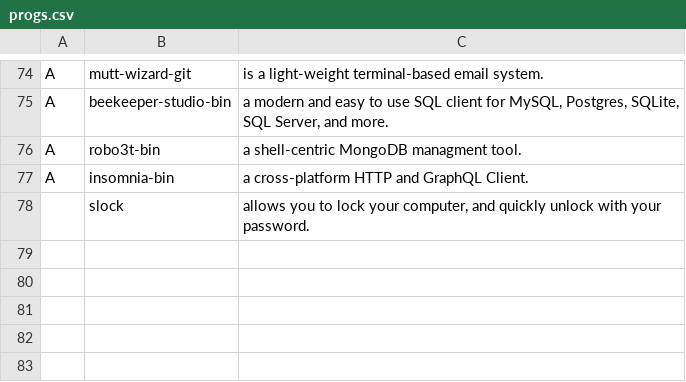
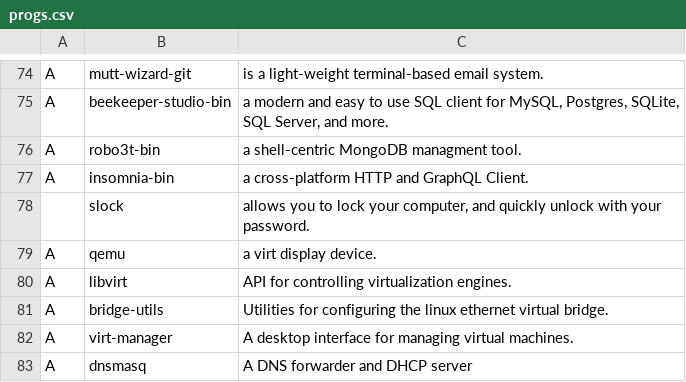
Before and after one commit to AshMagill/mernrod, a CSV file: progs.csv, drawn as a sheet; only a part is shown, gaps mark what is left out.

Commit message:
added virtual machine tools

```diff
--- a/progs.csv
+++ b/progs.csv
@@ -78 +78,6 @@ A,insomnia-bin,"a cross-platform HTTP and GraphQL Client."
 ,slock,"allows you to lock your computer, and quickly unlock with your password."
+A,qemu,"a virt display device."
+A,libvirt,"API for controlling virtualization engines."
+A,bridge-utils,"Utilities for configuring the linux ethernet virtual bridge."
+A,virt-manager,"A desktop interface for managing virtual machines."
+A,dnsmasq,"A DNS forwarder and DHCP server"
```
